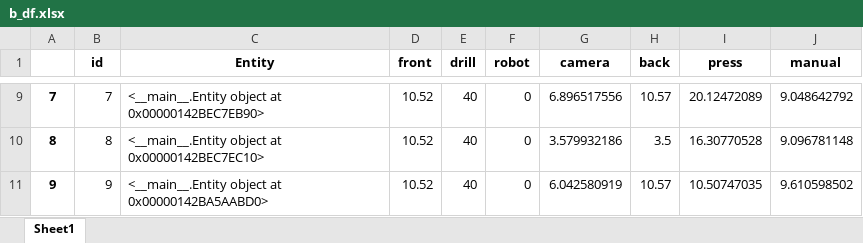
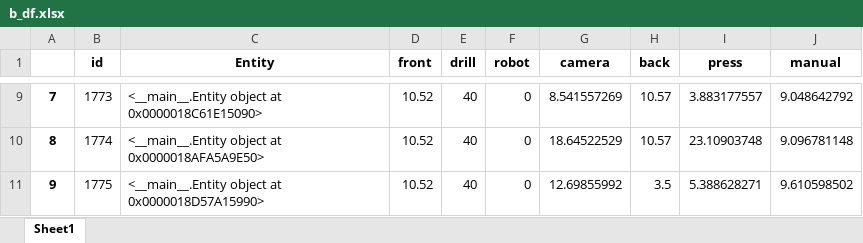
Before and after one commit to virgyst/hsim, an Excel workbook: b_df.xlsx, sheet Sheet1, drawn as a sheet; only a part is shown, gaps mark what is left out; values as stored, in another font and other column widths than the file's, no borders; the diff covers the shown part only; the diff names each change by its address in the sheet, - before the commit and + after, or states it on an @@ line.

```diff
--- a/b_df.xlsx (sheet Sheet1)
+++ b/b_df.xlsx (sheet Sheet1)
-B9 (id): 7
+B9 (id): 1773
-C9 (Entity): …object at 0x00000142BEC7EB90>
+C9 (Entity): …object at 0x0000018C61E15090>
-G9 (camera): 6.896517556
+G9 (camera): 8.541557269
-I9 (press): 20.12472089
+I9 (press): 3.883177557
-B10 (id): 8
+B10 (id): 1774
-C10 (Entity): …object at 0x00000142BEC7EC10>
+C10 (Entity): …object at 0x0000018AFA5A9E50>
-G10 (camera): 3.579932186
+G10 (camera): 18.64522529
-H10 (back): 3.5
+H10 (back): 10.57
-I10 (press): 16.30770528
+I10 (press): 23.10903748
-B11 (id): 9
+B11 (id): 1775
-C11 (Entity): …object at 0x00000142BA5AABD0>
+C11 (Entity): …object at 0x0000018D57A15990>
-G11 (camera): 6.042580919
+G11 (camera): 12.69855992
-H11 (back): 10.57
+H11 (back): 3.5
-I11 (press): 10.50747035
+I11 (press): 5.388628271
```
Also changed, not shown: 31 edited cells elsewhere in this sheet, conversionenumpy.xlsx, machine_df.xlsx, 6 other files.
